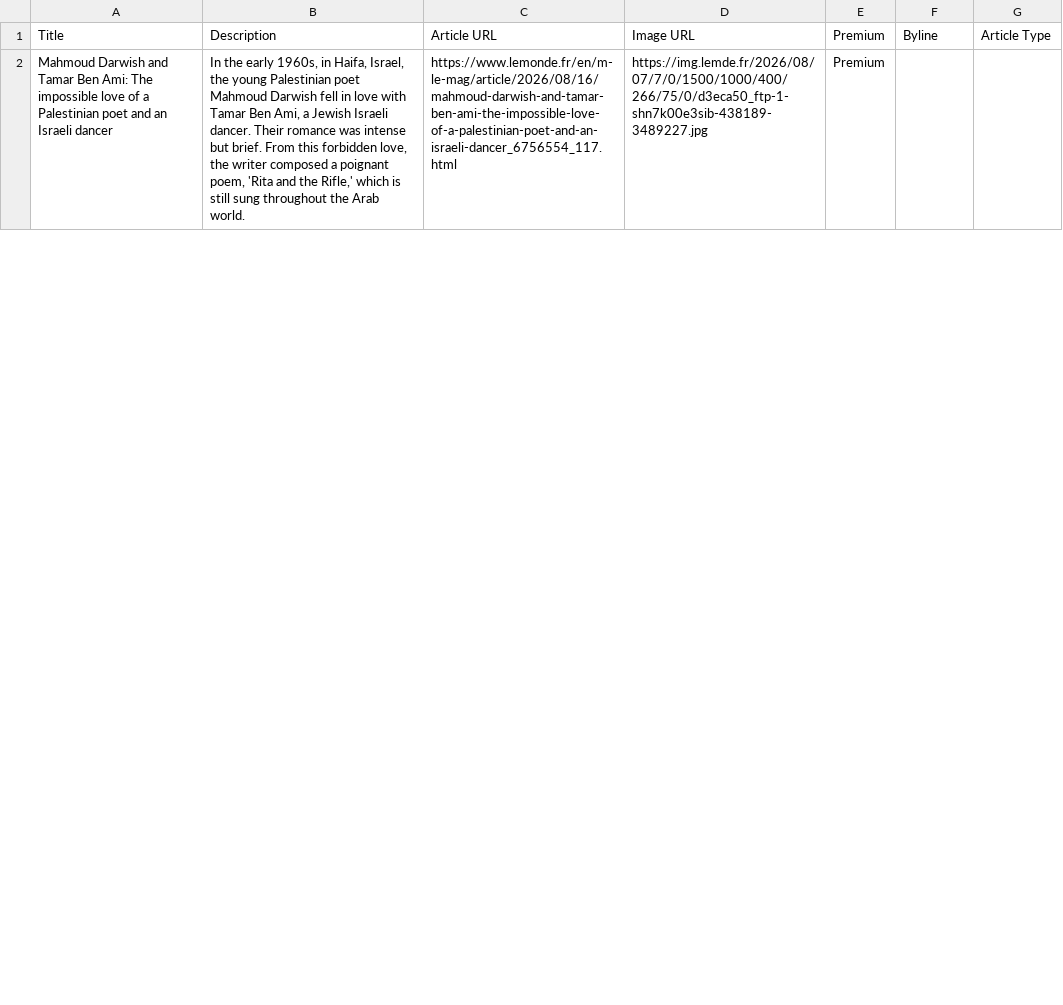
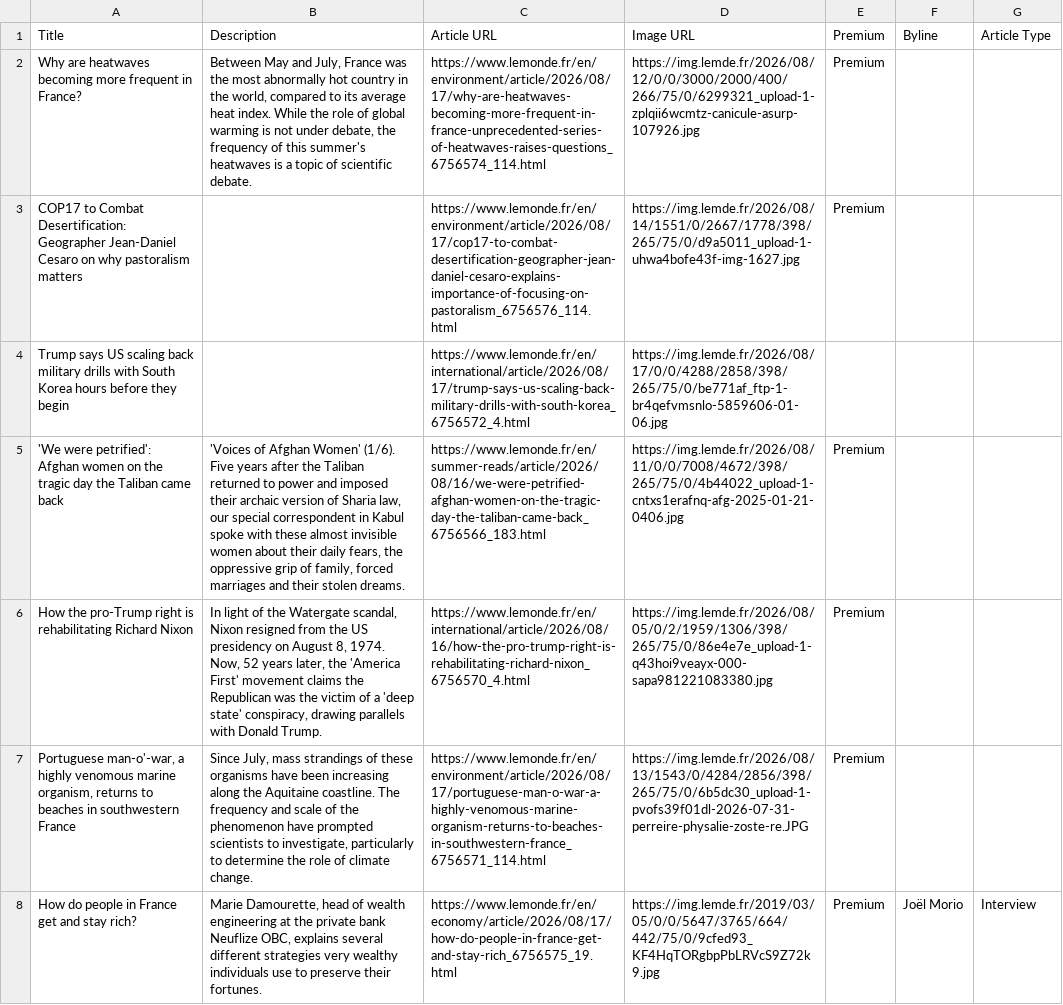
Before and after one commit to vnn8248/homework-07, a CSV file: leMonde-homepage-articles.csv, drawn as a sheet; only a part is shown; addresses are those after the commit; the diff covers the shown part only; the diff names each change by its address in the sheet, - before the commit and + after, or states it on an @@ line.

```diff
--- a/leMonde-homepage-articles.csv
+++ b/leMonde-homepage-articles.csv
+row 2: Why are heatwaves becoming more frequent in France? | Between May and July, France was the most abnormally hot country in the world, compared to its average heat index. While the role of global warming is not under debate, the frequency of this summer's heatwaves is a topic of scientific debate. | https://www.lemonde.fr/en/environment/article/2026/08/17/why-are-heatwaves-becoming-more-frequent-in-france-unprecedented-series-of-heatwaves-raises-questions_6756574_114.html | https://img.lemde.fr/2026/08/12/0/0/3000/2000/400/266/75/0/6299321_upload-1-zplqii6wcmtz-canicule-asurp-107926.jpg | Premium
+row 3: COP17 to Combat Desertification: Geographer Jean-Daniel Cesaro on why pastoralism matters |  | https://www.lemonde.fr/en/environment/article/2026/08/17/cop17-to-combat-desertification-geographer-jean-daniel-cesaro-explains-importance-of-focusing-on-pastoralism_6756576_114.html | https://img.lemde.fr/2026/08/14/1551/0/2667/1778/398/265/75/0/d9a5011_upload-1-uhwa4bofe43f-img-1627.jpg | Premium
+row 4: Trump says US scaling back military drills with South Korea hours before they begin |  | https://www.lemonde.fr/en/international/article/2026/08/17/trump-says-us-scaling-back-military-drills-with-south-korea_6756572_4.html | https://img.lemde.fr/2026/08/17/0/0/4288/2858/398/265/75/0/be771af_ftp-1-br4qefvmsnlo-5859606-01-06.jpg
-A5: Mahmoud Darwish and Tamar Ben Ami: The impossible love of a Palestinian poet and an Israeli dancer
+A5: 'We were petrified': Afghan women on the tragic day the Taliban came back
-B5: In the early 1960s, in Haifa, Israel, the young Palestinian poet Mahmoud Darwish fell in love with Tamar Ben Ami, a Jewish Israeli dancer. Their romance was intense but brief. From this forbidden love, the writer composed a poignant poem, 'Rita and the Rifle,' which is still sung throughout the Arab world.
+B5: 'Voices of Afghan Women' (1/6). Five years after the Taliban returned to power and imposed their archaic version of Sharia law, our special correspondent in Kabul spoke with these almost invisible women about their daily fears, the oppressive grip of family, forced marriages and their stolen dreams.
-C5: https://www.lemonde.fr/en/m-le-mag/article/2026/08/16/mahmoud-darwish-and-tamar-ben-ami-the-impossible-love-of-a-palestinian-poet-and-an-israeli-dancer_6756554_117.html
+C5: https://www.lemonde.fr/en/summer-reads/article/2026/08/16/we-were-petrified-afghan-women-on-the-tragic-day-the-taliban-came-back_6756566_183.html
-D5: https://img.lemde.fr/2026/08/07/7/0/1500/1000/400/266/75/0/d3eca50_ftp-1-shn7k00e3sib-438189-3489227.jpg
+D5: https://img.lemde.fr/2026/08/11/0/0/7008/4672/398/265/75/0/4b44022_upload-1-cntxs1erafnq-afg-2025-01-21-0406.jpg
+row 6: How the pro-Trump right is rehabilitating Richard Nixon | In light of the Watergate scandal, Nixon resigned from the US presidency on August 8, 1974. Now, 52 years later, the 'America First' movement claims the Republican was the victim of a 'deep state' conspiracy, drawing parallels with Donald Trump. | https://www.lemonde.fr/en/international/article/2026/08/16/how-the-pro-trump-right-is-rehabilitating-richard-nixon_6756570_4.html | https://img.lemde.fr/2026/08/05/0/2/1959/1306/398/265/75/0/86e4e7e_upload-1-q43hoi9veayx-000-sapa981221083380.jpg | Premium
+row 7: Portuguese man-o'-war, a highly venomous marine organism, returns to beaches in southwestern France | Since July, mass strandings of these organisms have been increasing along the Aquitaine coastline. The frequency and scale of the phenomenon have prompted scientists to investigate, particularly to determine the role of climate change. | https://www.lemonde.fr/en/environment/article/2026/08/17/portuguese-man-o-war-a-highly-venomous-marine-organism-returns-to-beaches-in-southwestern-france_6756571_114.html | https://img.lemde.fr/2026/08/13/1543/0/4284/2856/398/265/75/0/6b5dc30_upload-1-pvofs39f01dl-2026-07-31-perreire-physalie-zoste-re.JPG | Premium
+row 8: How do people in France get and stay rich? | Marie Damourette, head of wealth engineering at the private bank Neuflize OBC, explains several different strategies very wealthy individuals use to preserve their fortunes. | https://www.lemonde.fr/en/economy/article/2026/08/17/how-do-people-in-france-get-and-stay-rich_6756575_19.html | https://img.lemde.fr/2019/03/05/0/0/5647/3765/664/442/75/0/9cfed93_KF4HqTORgbpPbLRVcS9Z72k9.jpg | Premium | Joël Morio | Interview
```
Also changed, not shown: 12 added rows, 18 removed rows and 11 edited cells elsewhere in this file.
